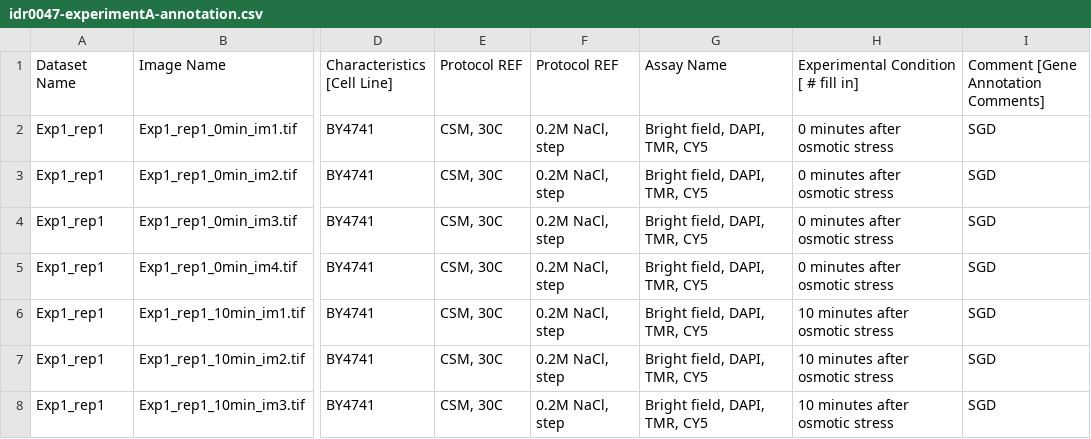
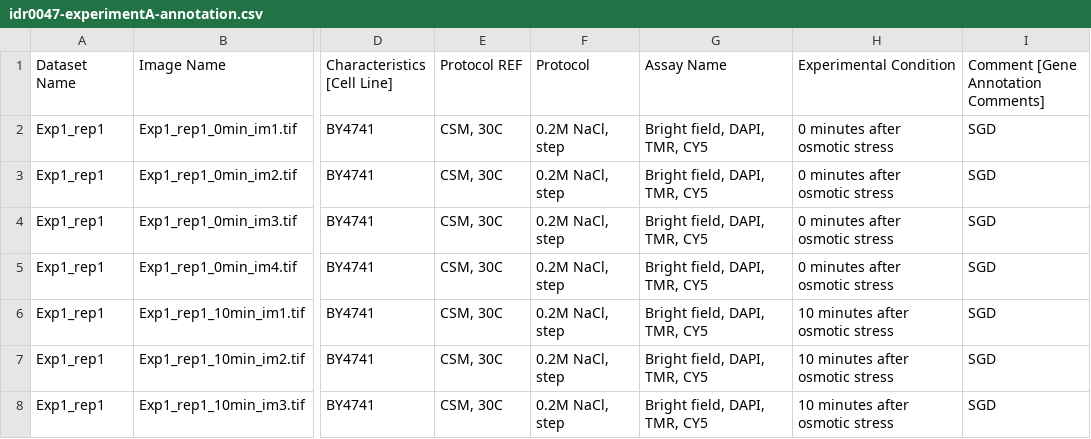
Before and after one commit to snoopycrimecop/idr0047-neuert-yeastmrna, a CSV file: experimentA/idr0047-experimentA-annotation.csv, drawn as a sheet; only a part is shown, gaps mark what is left out; the diff names each change by its address in the sheet, - before the commit and + after, or states it on an @@ line.

Commit message:
Update annotations and bulkmap config

```diff
--- a/experimentA/idr0047-experimentA-annotation.csv
+++ b/experimentA/idr0047-experimentA-annotation.csv
-F1: Protocol REF
+F1: Protocol
-H1: Experimental Condition [ # fill in]
+H1: Experimental Condition
```
Also changed, not shown: 1 other file.
